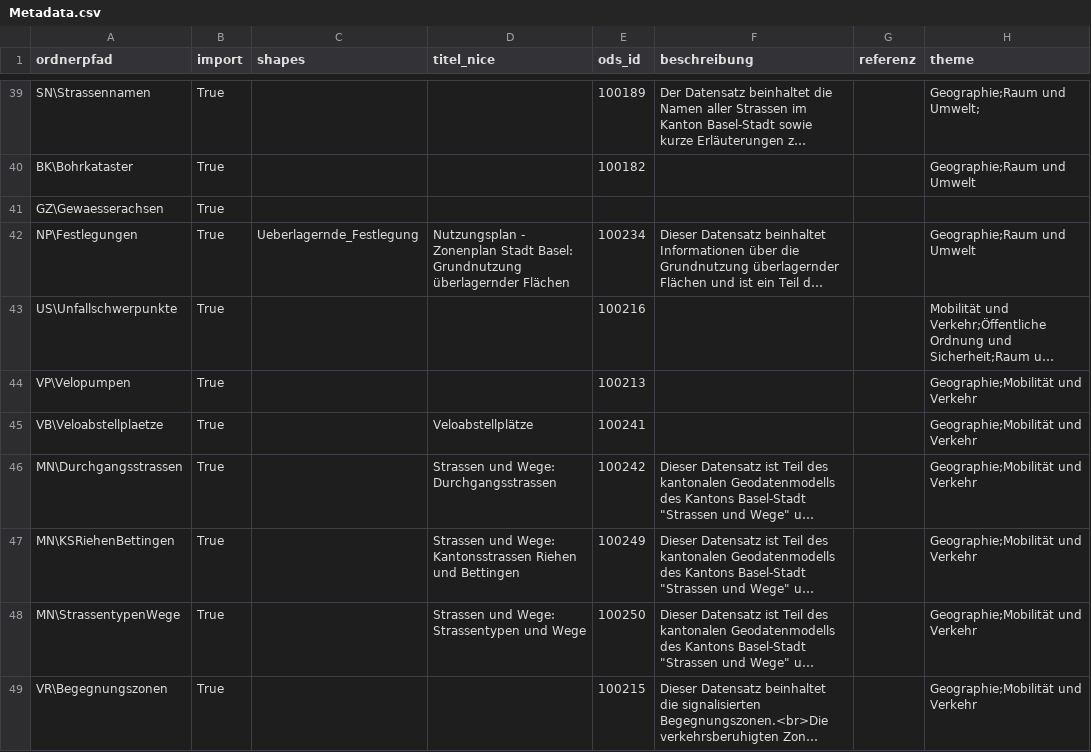
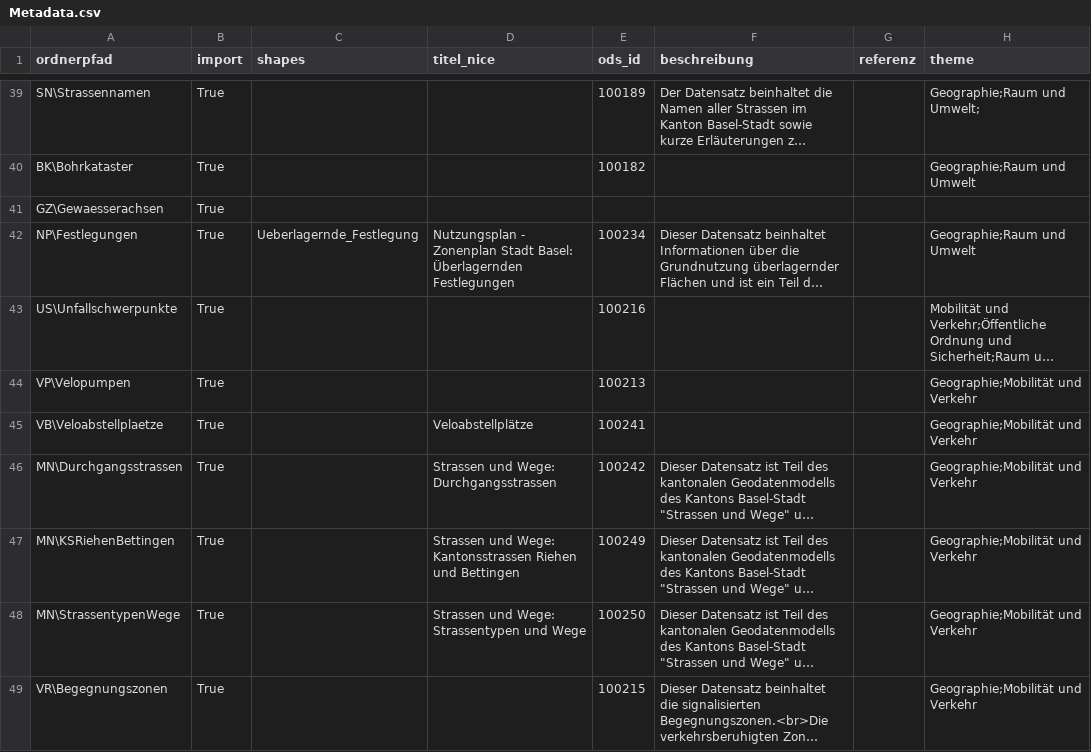
Before and after one commit to opendatabs/data-processing, a CSV file: gva_geodatenshop/Metadata.csv, drawn as a sheet; only a part is shown, gaps mark what is left out; long unchanged cells end in …; the diff names each change by its address in the sheet, - before the commit and + after, or states it on an @@ line.

Commit message:
Adjust titel in Zonenplan

```diff
--- a/gva_geodatenshop/Metadata.csv
+++ b/gva_geodatenshop/Metadata.csv
-D42 (titel_nice): …Stadt Basel: Grundnutzung überlagernder Flächen
+D42 (titel_nice): …Stadt Basel: Überlagernden Festlegungen
```
